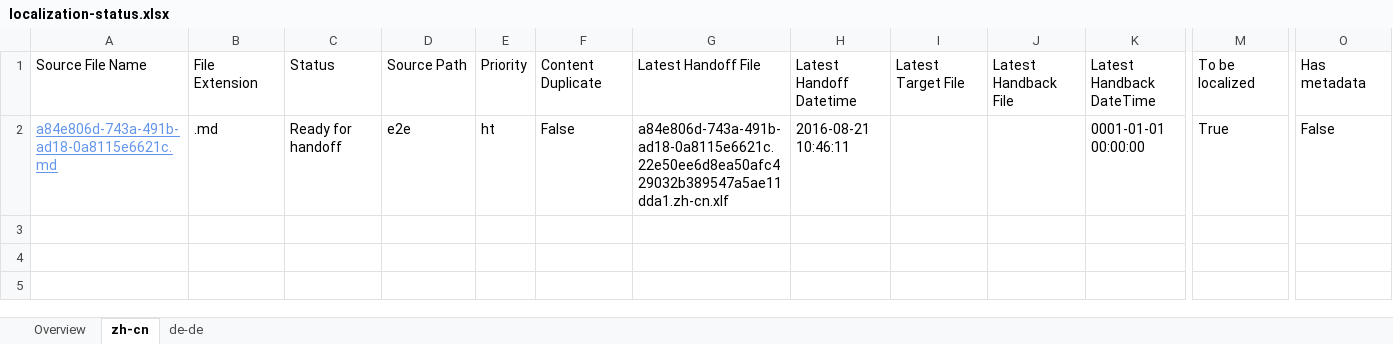
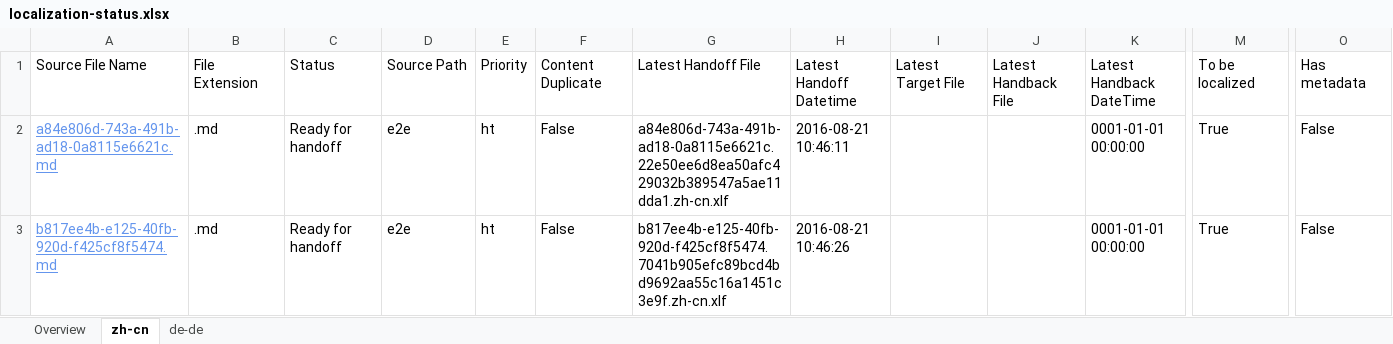
Before and after one commit to OpenLocalizationTestOrg/ol-test0-handback, an Excel workbook: ol-handback/OpenLocalizationTestOrg/ol-test0/ci/localization-status.xlsx, sheet zh-cn, drawn as a sheet; only a part is shown, gaps mark what is left out; values as stored, in another font and other column widths than the file's, no borders; table styles not drawn; rows hold the shown columns only; the diff names each change by its address in the sheet, - before the commit and + after, or states it on an @@ line.

Commit message:
Generate Report for Handoff

```diff
--- a/ol-handback/OpenLocalizationTestOrg/ol-test0/ci/localization-status.xlsx (sheet zh-cn)
+++ b/ol-handback/OpenLocalizationTestOrg/ol-test0/ci/localization-status.xlsx (sheet zh-cn)
+row 3: b817ee4b-e125-40fb-920d-f425cf8f5474.md | .md | Ready for handoff | e2e | ht | False | b817ee4b-e125-40fb-920d-f425cf8f5474.7041b905efc89bcd4bd9692aa55c16a1451c3e9f.zh-cn.xlf | 2016-08-21 10:46:26 |  |  | 0001-01-01 00:00:00 | True | False
```
Also changed, not shown: sheet de-de, sheet Overview.
